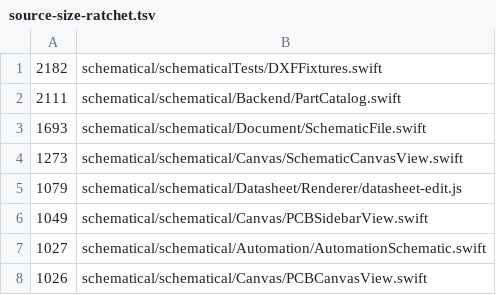
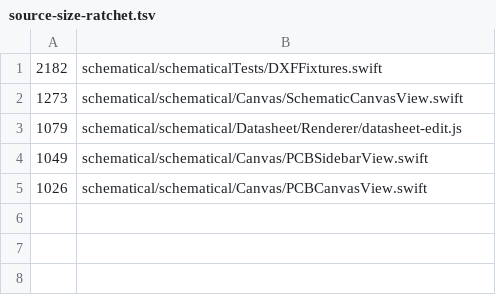
Before and after one commit to zaun/schematical, a TSV file: scripts/source-size-ratchet.tsv, drawn as a sheet.

Commit message:
plan-68-V Phase 1: PartCatalog, SchematicFile and AutomationSchematic split at their MARK seams (PartCatalog+CStructs, PartFiltering, PartCatalogStore; SchematicFile+Document, +Board; AutomationSchematicEdits); three size rows removed

```diff
--- a/scripts/source-size-ratchet.tsv
+++ b/scripts/source-size-ratchet.tsv
@@ -1,4 +1,2 @@
 2182	schematical/schematicalTests/DXFFixtures.swift
-2111	schematical/schematical/Backend/PartCatalog.swift
-1693	schematical/schematical/Document/SchematicFile.swift
 1273	schematical/schematical/Canvas/SchematicCanvasView.swift
@@ -6,3 +4,2 @@
 1049	schematical/schematical/Canvas/PCBSidebarView.swift
-1027	schematical/schematical/Automation/AutomationSchematic.swift
 1026	schematical/schematical/Canvas/PCBCanvasView.swift
```
Also changed, not shown: 9 other files.
